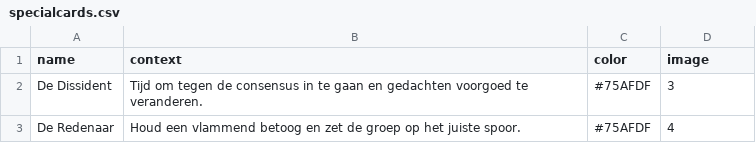
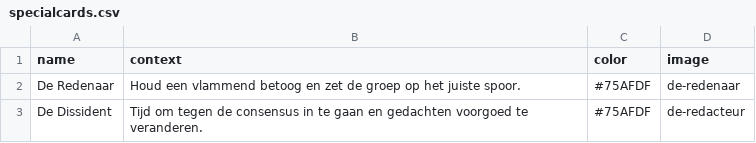
Before and after one commit to responsibleIT/moralis-machina, a CSV file: src/assets/specialcards.csv, drawn as a sheet.

```diff
--- a/src/assets/specialcards.csv
+++ b/src/assets/specialcards.csv
@@ -1,3 +1,3 @@
 name,context,color,image
-"De Dissident", "Tijd om tegen de consensus in te gaan en gedachten voorgoed te veranderen.", "#75AFDF", "3"
-"De Redenaar","Houd een vlammend betoog en zet de groep op het juiste spoor.","#75AFDF","4"
+De Redenaar,Houd een vlammend betoog en zet de groep op het juiste spoor.,#75AFDF,de-redenaar
+De Dissident,Tijd om tegen de consensus in te gaan en gedachten voorgoed te veranderen.,#75AFDF,de-redacteur
```
Also changed, not shown: src/assets/rolecards.csv, src/assets/scenariocards.csv, 15 other files.
